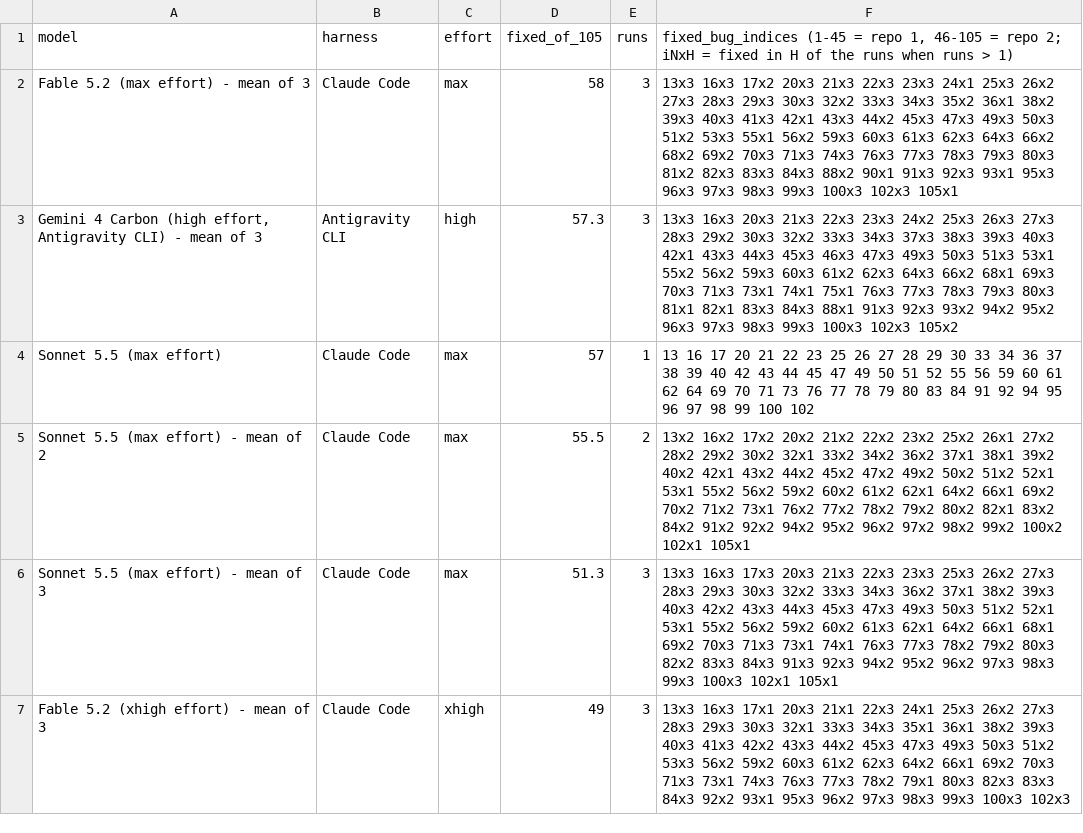
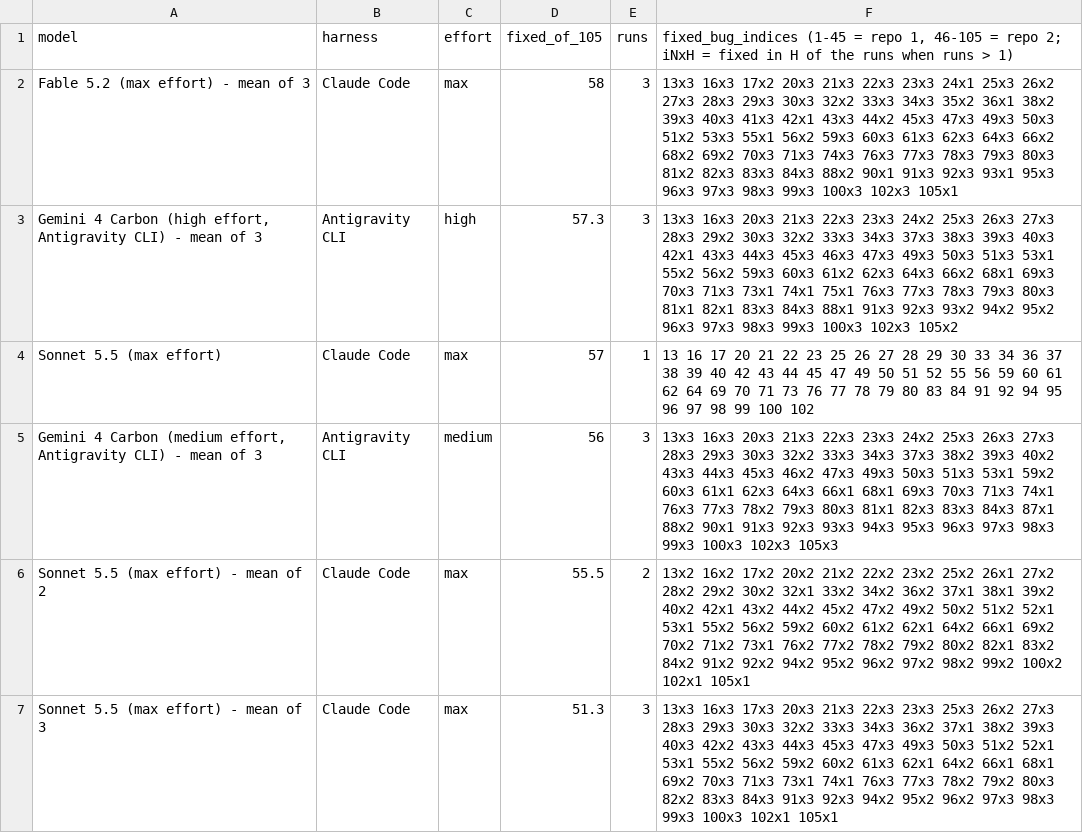
Before and after one commit to phuryn/bug-hunt-bench, a CSV file: results/coverage.csv, drawn as a sheet; only a part is shown; the shorter side is filled out with more unchanged rows.

```diff
--- a/results/coverage.csv
+++ b/results/coverage.csv
@@ -4,2 +4,3 @@ Fable 5.2 (max effort) - mean of 3,Claude Code,max,58,3,13x3 16x3 17x2 20x3 21x3
 Sonnet 5.5 (max effort),Claude Code,max,57,1,13 16 17 20 21 22 23 25 26 27 28 29 30 33 34 36 37 38 39 40 42 43 44 45 47 49 50 51 52 55 56 59 60 61 62 64 69 70 71 73 76 77 78 79 80 83 84 91 92 94 95 96 97 98 99 100 102
+"Gemini 4 Carbon (medium effort, Antigravity CLI) - mean of 3",Antigravity CLI,medium,56,3,13x3 16x3 20x3 21x3 22x3 23x3 24x2 25x3 26x3 27x3 28x3 29x3 30x3 32x2 33x3 34x3 37x3 38x2 39x3 40x2 43x3 44x3 45x3 46x2 47x3 49x3 50x3 51x3 53x1 59x2 60x3 61x1 62x3 64x3 66x1 68x1 69x3 70x3 71x3 74x1 76x3 77x3 78x2 79x3 80x3 81x1 82x3 83x3 84x3 87x1 88x2 90x1 91x3 92x3 93x3 94x3 95x3 96x3 97x3 98x3 99x3 100x3 102x3 105x3
 Sonnet 5.5 (max effort) - mean of 2,Claude Code,max,55.5,2,13x2 16x2 17x2 20x2 21x2 22x2 23x2 25x2 26x1 27x2 28x2 29x2 30x2 32x1 33x2 34x2 36x2 37x1 38x1 39x2 40x2 42x1 43x2 44x2 45x2 47x2 49x2 50x2 51x2 52x1 53x1 55x2 56x2 59x2 60x2 61x2 62x1 64x2 66x1 69x2 70x2 71x2 73x1 76x2 77x2 78x2 79x2 80x2 82x1 83x2 84x2 91x2 92x2 94x2 95x2 96x2 97x2 98x2 99x2 100x2 102x1 105x1
```
Also changed, not shown: results/combined-scoreboard.csv, results/repo1-metrics.csv, 12 other files.
